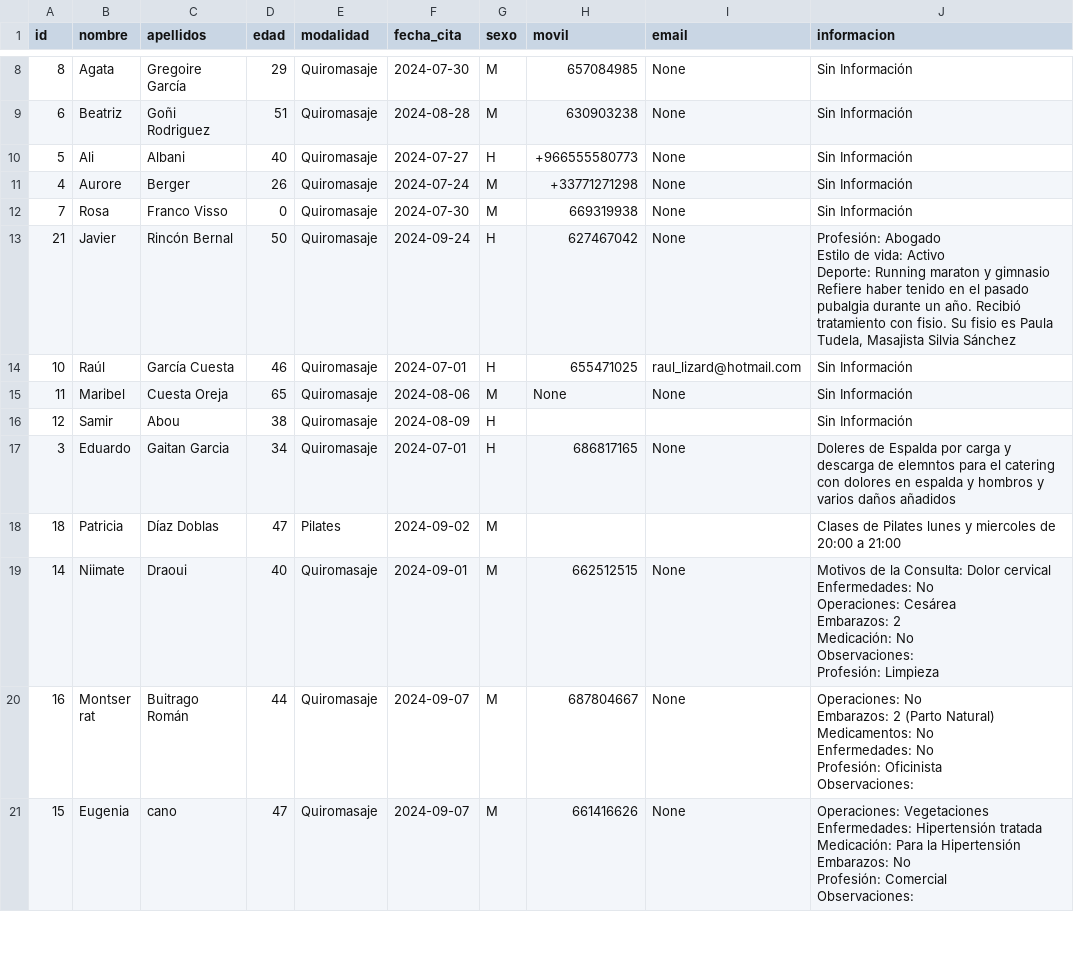
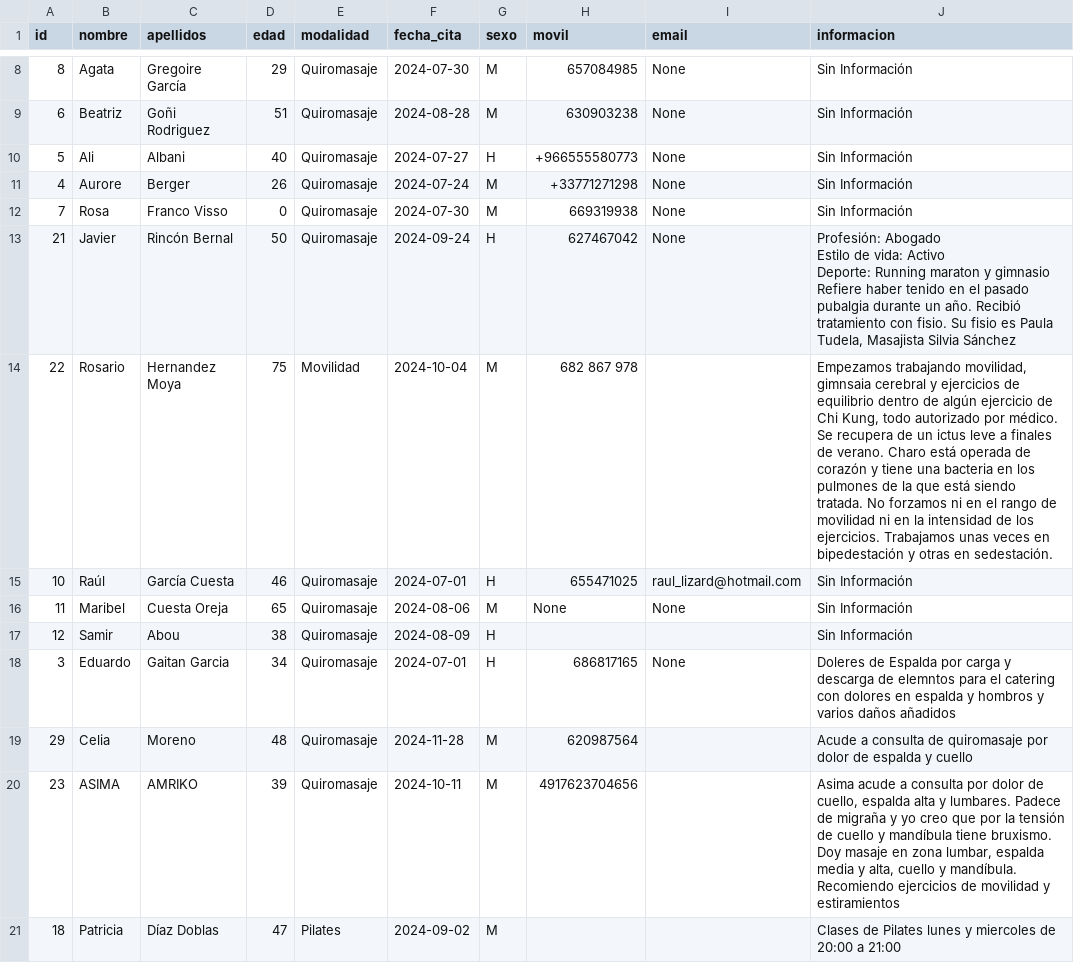
Before and after one commit to Javierfiestasbotella/app_empresa_sgc, a CSV file: copia_seguridad/clientes_backup.csv, drawn as a sheet; only a part is shown, gaps mark what is left out; the shorter side is filled out with more unchanged rows; ↵ is a line break in a cell; the diff covers the shown part only; the diff names each change by its address in the sheet, - before the commit and + after, or states it on an @@ line.

```diff
--- a/copia_seguridad/clientes_backup.csv
+++ b/copia_seguridad/clientes_backup.csv
+row 14: 22 | Rosario | Hernandez Moya | 75 | Movilidad | 2024-10-04 | M | 682 867 978 |  | Empezamos trabajando movilidad, gimnsaia cerebral y ejercicios de equilibrio dentro de algún ejercicio de Chi Kung, todo autorizado por médico. Se recupera de un ictus leve a finales de verano. Charo está operada de corazón y tiene una bacteria en los pulmones de la que está siendo tratada. No forzamos ni en el rango de movilidad ni en la intensidad de los ejercicios. Trabajamos unas veces en bipedestación y otras en sedestación.
+row 19: 29 | Celia | Moreno | 48 | Quiromasaje | 2024-11-28 | M | 620987564 |  | Acude a consulta de quiromasaje por dolor de espalda y cuello
+row 20: 23 | ASIMA | AMRIKO | 39 | Quiromasaje | 2024-10-11 | M | 4917623704656 |  | Asima acude a consulta por dolor de cuello, espalda alta y lumbares. Padece de migraña y yo creo que por la tensión de cuello y mandíbula tiene bruxismo. ↵ Doy masaje en zona lumbar, espalda media y alta, cuello y mandíbula. Recomiendo ejercicios de movilidad y estiramientos
```
Also changed, not shown: 6 added rows elsewhere in this file, copia_seguridad/citas_backup.csv, 8 other files.
